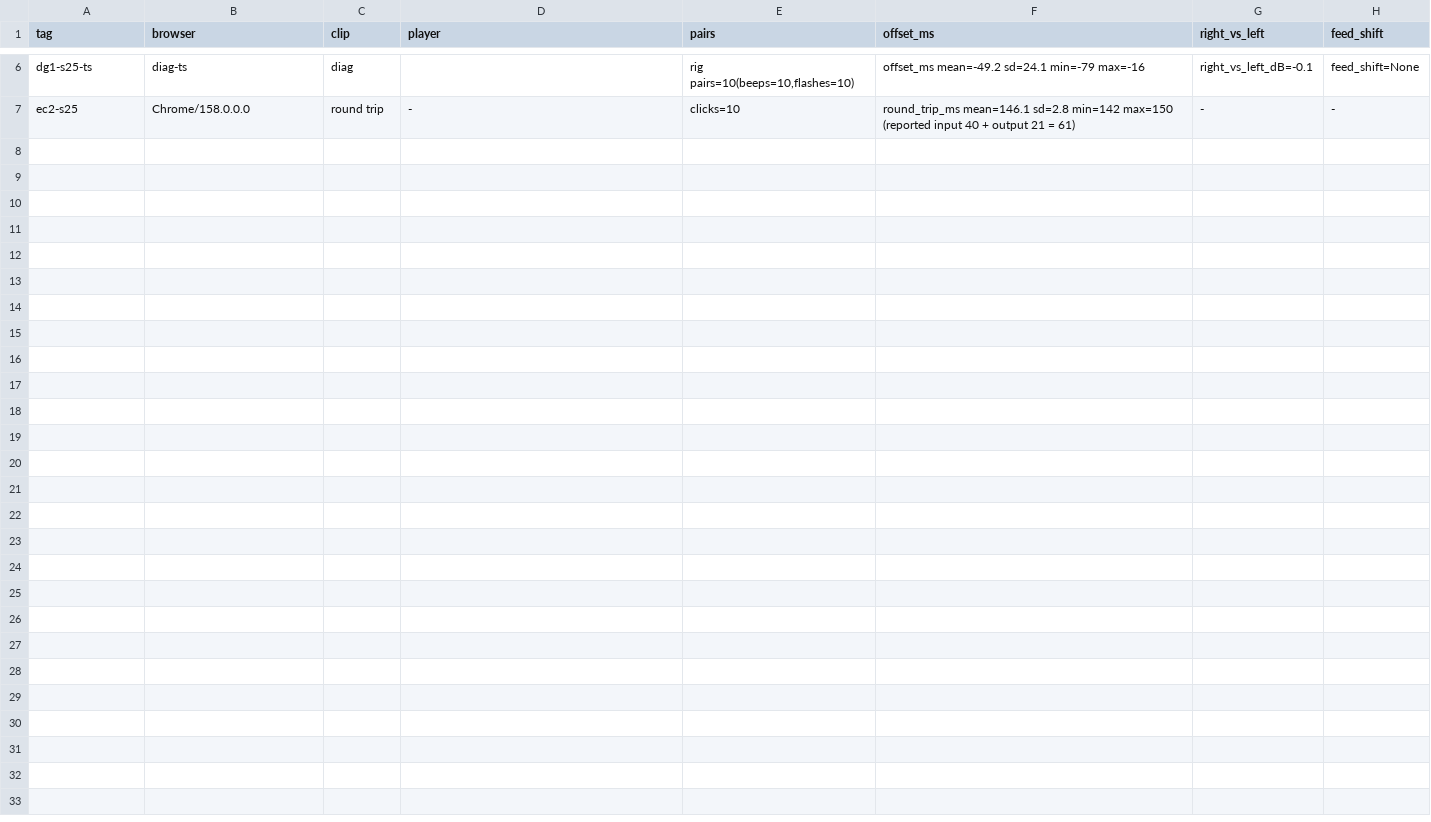
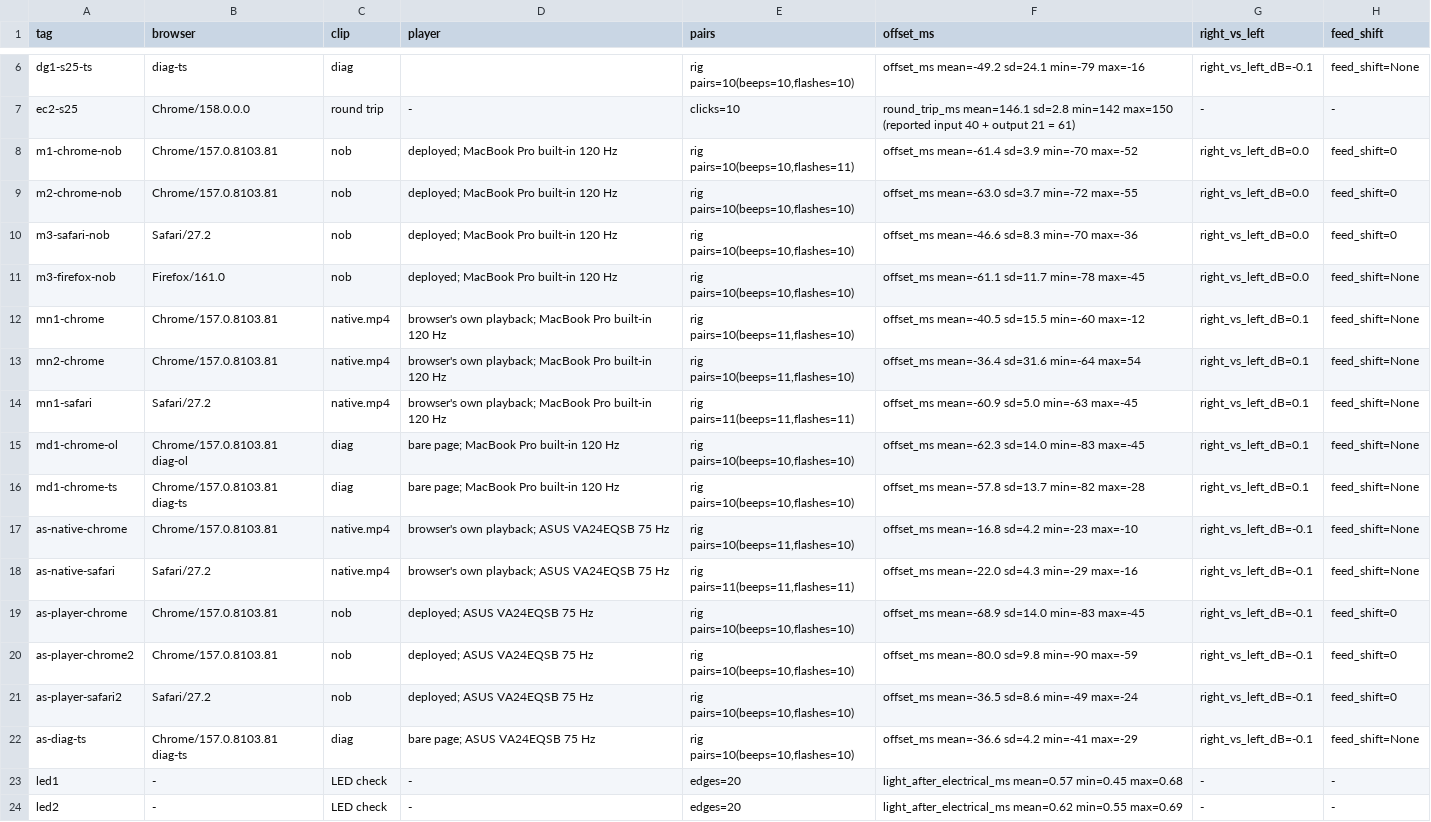
Before and after one commit to mormegil6/ambisonic-box, a TSV file: lipsync-acoustic-test/rig-results.tsv, drawn as a sheet; only a part is shown, gaps mark what is left out; the diff names each change by its address in the sheet, - before the commit and + after, or states it on an @@ line.

Commit message:
Acoustic harness RESULTS: one page in two parts, the browser's timing and the screen
The page carried a correction box above text that still read as if the
browser-timing numbers were what a viewer gets. It now states both results:
the edit-list defect and its fix by the browser's timing (tables unchanged),
and the photodiode rig's readings on the MacBook, an external monitor and the
Galaxy S25, where the sound comes 17 to 61 ms early in the browsers' own
playback and 37 to 80 ms early in this player.

rig-results.tsv gains the Mac and monitor runs and the LED check, which had
no raw record. Safari's daytime run counts are corrected (28 of 30, 2 of 16
without a screen recording). README lines and links follow.

```diff
--- a/lipsync-acoustic-test/rig-results.tsv
+++ b/lipsync-acoustic-test/rig-results.tsv
+row 8: m1-chrome-nob | Chrome/157.0.8103.81 | nob | deployed; MacBook Pro built-in 120 Hz | rig pairs=10(beeps=10,flashes=11) | offset_ms mean=-61.4 sd=3.9 min=-70 max=-52 | right_vs_left_dB=0.0 | feed_shift=0
+row 9: m2-chrome-nob | Chrome/157.0.8103.81 | nob | deployed; MacBook Pro built-in 120 Hz | rig pairs=10(beeps=10,flashes=10) | offset_ms mean=-63.0 sd=3.7 min=-72 max=-55 | right_vs_left_dB=0.0 | feed_shift=0
+row 10: m3-safari-nob | Safari/27.2 | nob | deployed; MacBook Pro built-in 120 Hz | rig pairs=10(beeps=10,flashes=10) | offset_ms mean=-46.6 sd=8.3 min=-70 max=-36 | right_vs_left_dB=0.0 | feed_shift=0
+row 11: m3-firefox-nob | Firefox/161.0 | nob | deployed; MacBook Pro built-in 120 Hz | rig pairs=10(beeps=10,flashes=10) | offset_ms mean=-61.1 sd=11.7 min=-78 max=-45 | right_vs_left_dB=0.0 | feed_shift=None
+row 12: mn1-chrome | Chrome/157.0.8103.81 | native.mp4 | browser's own playback; MacBook Pro built-in 120 Hz | rig pairs=10(beeps=11,flashes=10) | offset_ms mean=-40.5 sd=15.5 min=-60 max=-12 | right_vs_left_dB=0.1 | feed_shift=None
+row 13: mn2-chrome | Chrome/157.0.8103.81 | native.mp4 | browser's own playback; MacBook Pro built-in 120 Hz | rig pairs=10(beeps=11,flashes=10) | offset_ms mean=-36.4 sd=31.6 min=-64 max=54 | right_vs_left_dB=0.1 | feed_shift=None
+row 14: mn1-safari | Safari/27.2 | native.mp4 | browser's own playback; MacBook Pro built-in 120 Hz | rig pairs=11(beeps=11,flashes=11) | offset_ms mean=-60.9 sd=5.0 min=-63 max=-45 | right_vs_left_dB=0.1 | feed_shift=None
+row 15: md1-chrome-ol | Chrome/157.0.8103.81 diag-ol | diag | bare page; MacBook Pro built-in 120 Hz | rig pairs=10(beeps=10,flashes=10) | offset_ms mean=-62.3 sd=14.0 min=-83 max=-45 | right_vs_left_dB=0.1 | feed_shift=None
+row 16: md1-chrome-ts | Chrome/157.0.8103.81 diag-ts | diag | bare page; MacBook Pro built-in 120 Hz | rig pairs=10(beeps=10,flashes=10) | offset_ms mean=-57.8 sd=13.7 min=-82 max=-28 | right_vs_left_dB=0.1 | feed_shift=None
+row 17: as-native-chrome | Chrome/157.0.8103.81 | native.mp4 | browser's own playback; ASUS VA24EQSB 75 Hz | rig pairs=10(beeps=11,flashes=10) | offset_ms mean=-16.8 sd=4.2 min=-23 max=-10 | right_vs_left_dB=-0.1 | feed_shift=None
+row 18: as-native-safari | Safari/27.2 | native.mp4 | browser's own playback; ASUS VA24EQSB 75 Hz | rig pairs=11(beeps=11,flashes=11) | offset_ms mean=-22.0 sd=4.3 min=-29 max=-16 | right_vs_left_dB=-0.1 | feed_shift=None
+row 19: as-player-chrome | Chrome/157.0.8103.81 | nob | deployed; ASUS VA24EQSB 75 Hz | rig pairs=10(beeps=10,flashes=10) | offset_ms mean=-68.9 sd=14.0 min=-83 max=-45 | right_vs_left_dB=-0.1 | feed_shift=0
+row 20: as-player-chrome2 | Chrome/157.0.8103.81 | nob | deployed; ASUS VA24EQSB 75 Hz | rig pairs=10(beeps=10,flashes=10) | offset_ms mean=-80.0 sd=9.8 min=-90 max=-59 | right_vs_left_dB=-0.1 | feed_shift=0
+row 21: as-player-safari2 | Safari/27.2 | nob | deployed; ASUS VA24EQSB 75 Hz | rig pairs=10(beeps=10,flashes=10) | offset_ms mean=-36.5 sd=8.6 min=-49 max=-24 | right_vs_left_dB=-0.1 | feed_shift=0
+row 22: as-diag-ts | Chrome/157.0.8103.81 diag-ts | diag | bare page; ASUS VA24EQSB 75 Hz | rig pairs=10(beeps=10,flashes=10) | offset_ms mean=-36.6 sd=4.2 min=-41 max=-29 | right_vs_left_dB=-0.1 | feed_shift=None
+row 23: led1 | - | LED check | - | edges=20 | light_after_electrical_ms mean=0.57 min=0.45 max=0.68 | - | -
+row 24: led2 | - | LED check | - | edges=20 | light_after_electrical_ms mean=0.62 min=0.55 max=0.69 | - | -
```
Also changed, not shown: 3 other files.
